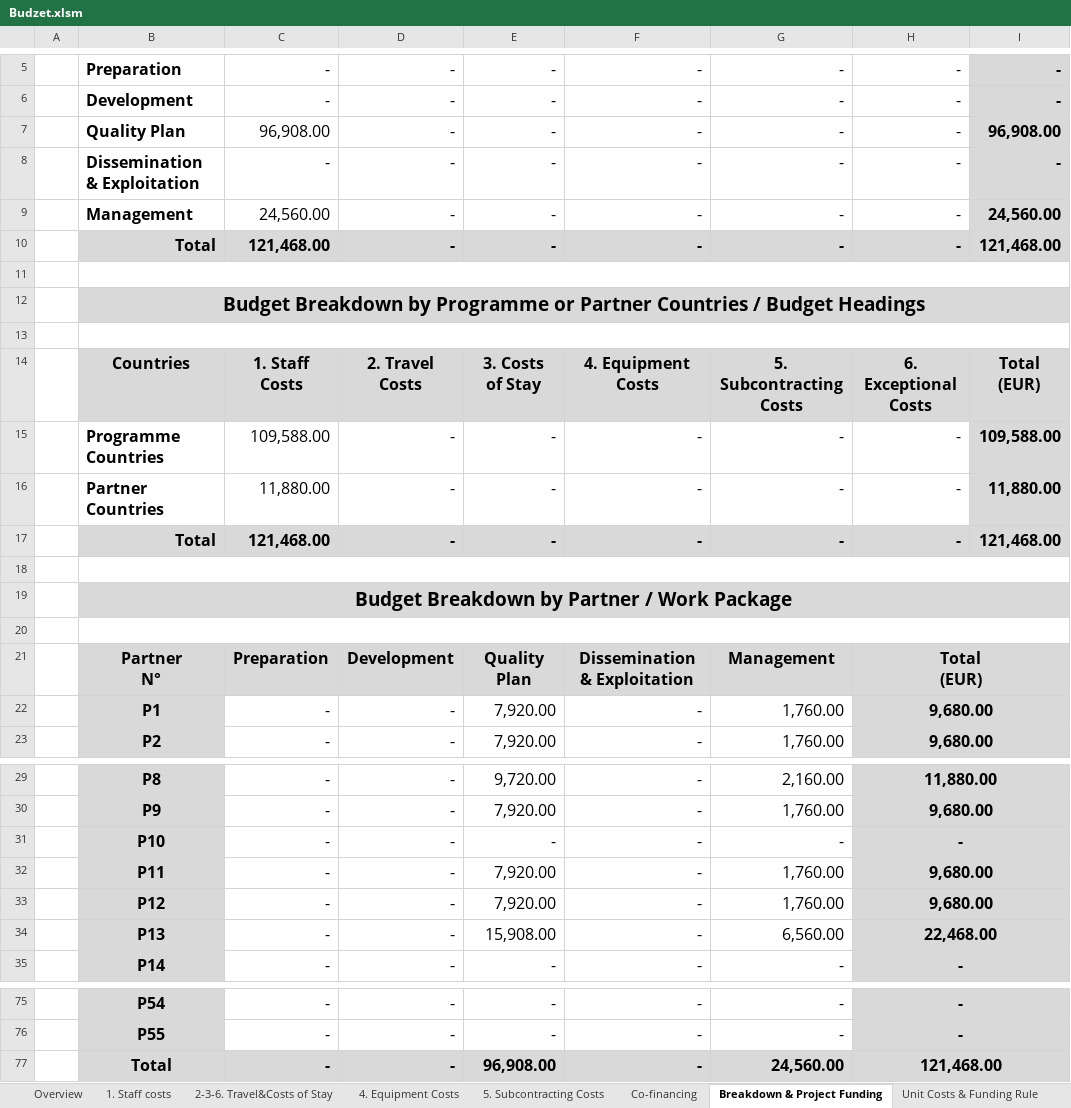
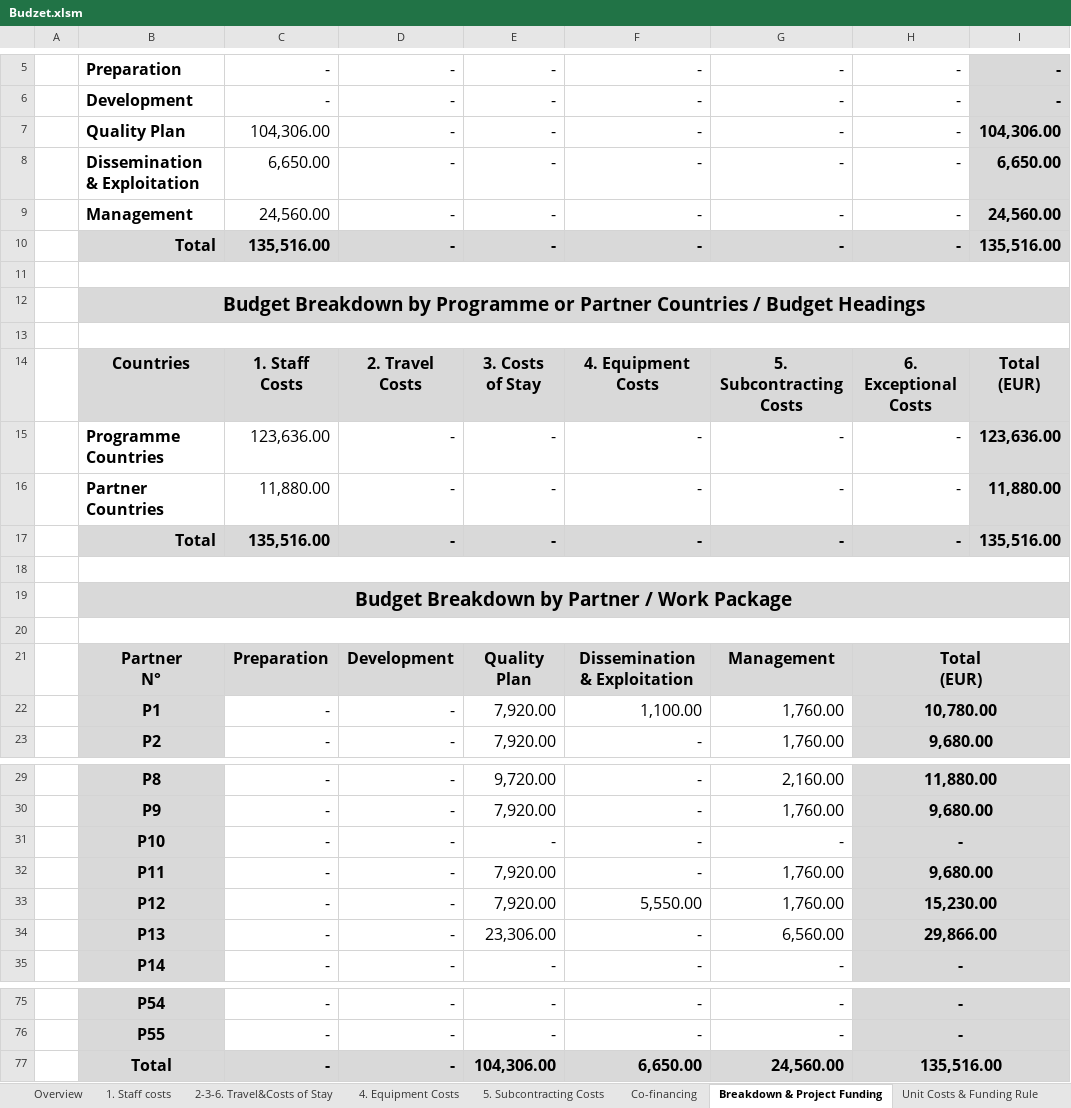
Before and after one commit to basilamed/Upravljanje-Softverskim-Projektima, an Excel workbook: Faza planiranja/Budzet.xlsm, sheet Breakdown & Project Funding, drawn as a sheet; only a part is shown, gaps mark what is left out; values as stored, in another font and other column widths than the file's, no borders; conditional formats not drawn; the diff names each change by its address in the sheet, - before the commit and + after, or states it on an @@ line.

```diff
--- a/Faza planiranja/Budzet.xlsm (sheet Breakdown & Project Funding)
+++ b/Faza planiranja/Budzet.xlsm (sheet Breakdown & Project Funding)
-C7: 96,908.00
+C7: 104,306.00
-I7: 96,908.00
+I7: 104,306.00
-C8: -
+C8: 6,650.00
-I8: -
+I8: 6,650.00
-C10: 121,468.00
+C10: 135,516.00
-I10: 121,468.00
+I10: 135,516.00
-C15: 109,588.00
+C15: 123,636.00
-I15: 109,588.00
+I15: 123,636.00
-C17: 121,468.00
+C17: 135,516.00
-I17: 121,468.00
+I17: 135,516.00
-F22: -
+F22: 1,100.00
-H22: 9,680.00
+H22: 10,780.00
-F33: -
+F33: 5,550.00
-H33: 9,680.00
+H33: 15,230.00
-E34: 15,908.00
+E34: 23,306.00
-H34: 22,468.00
+H34: 29,866.00
-E77: 96,908.00
+E77: 104,306.00
-F77: -
+F77: 6,650.00
-H77: 121,468.00
+H77: 135,516.00
```
Also changed, not shown: sheet 1. Staff costs, sheet Overview.
